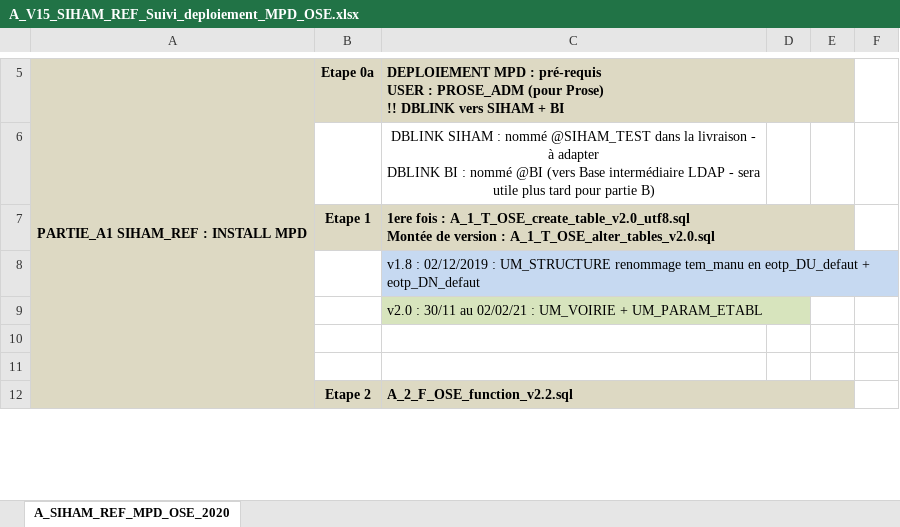
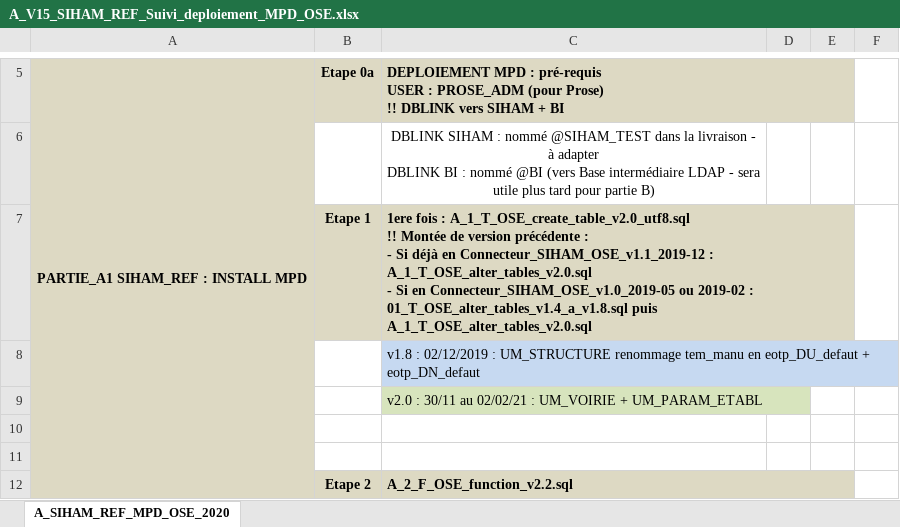
Before and after one commit to ensea-school/BACKUP-ose-at-git.unicaen.fr, an Excel workbook: doc/Connecteurs-Import/Siham/Partie_A_SIHAM_REF/A_V15_SIHAM_REF_Suivi_deploiement_MPD_OSE.xlsx, sheet A_SIHAM_REF_MPD_OSE_2020, drawn as a sheet; only a part is shown, gaps mark what is left out; values as stored, in another font and other column widths than the file's, no borders; ↵ is a line break in a cell; the diff names each change by its address in the sheet, - before the commit and + after, or states it on an @@ line.

Commit message:
Update doc SIHAM (cf. mail de Maura Santoro de Montpellier)

```diff
--- a/doc/Connecteurs-Import/Siham/Partie_A_SIHAM_REF/A_V15_SIHAM_REF_Suivi_deploiement_MPD_OSE.xlsx (sheet A_SIHAM_REF_MPD_OSE_2020)
+++ b/doc/Connecteurs-Import/Siham/Partie_A_SIHAM_REF/A_V15_SIHAM_REF_Suivi_deploiement_MPD_OSE.xlsx (sheet A_SIHAM_REF_MPD_OSE_2020)
-C7: …: A_1_T_OSE_create_table_v2.0_utf8.sql ↵ Montée de version : A_1_T_OSE_alter_tables_v2.0.sql
+C7: …: A_1_T_OSE_create_table_v2.0_utf8.sql ↵ !! Montée de version précédente : ↵ - Si déjà en Connecteur_SIHAM_OSE_v1.1_2019-12 : A_1_T_OSE_alter_tables_v2.0.sql ↵ - Si en Connecteur_SIHAM_OSE_v1.0_2019-05 ou 2019-02 : 01_T_OSE_alter_tables_v1.4_a_v1.8.sql puis A_1_T_OSE_alter_tables_v2.0.sql
```
Also changed, not shown: 3 other files.
